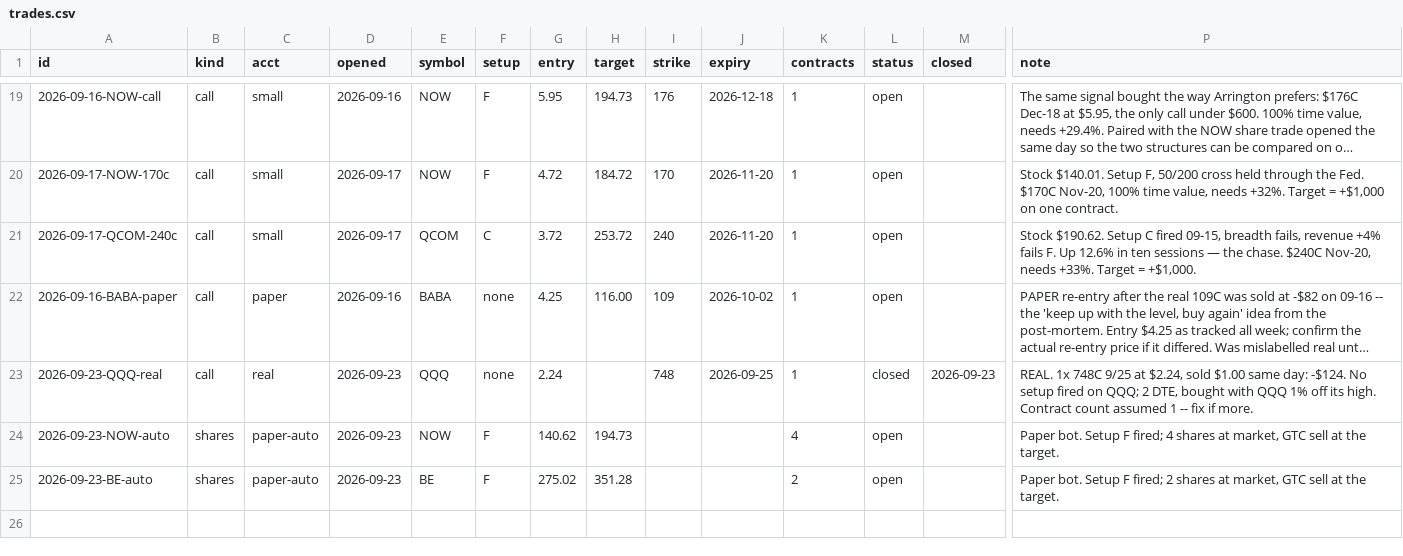
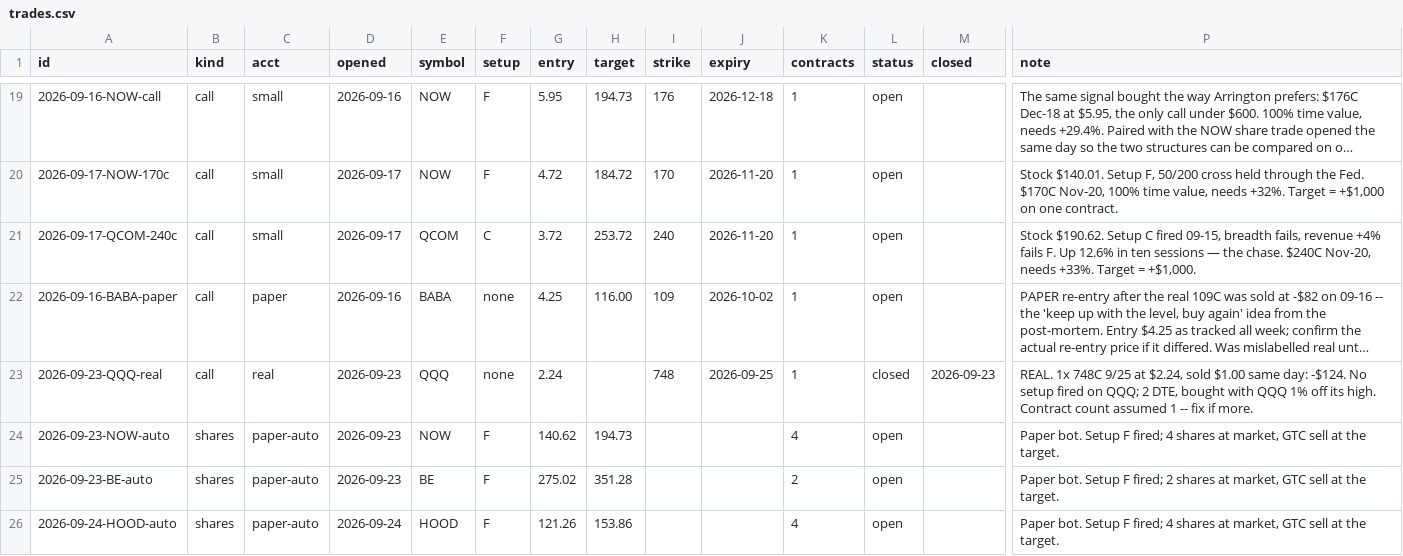
Before and after one commit to ArringtonC/stockcharter-scan, a CSV file: trades.csv, drawn as a sheet; only a part is shown, gaps mark what is left out; long unchanged cells end in …; rows hold the shown columns only; the diff names each change by its address in the sheet, - before the commit and + after, or states it on an @@ line.

```diff
--- a/trades.csv
+++ b/trades.csv
+row 26: 2026-09-24-HOOD-auto | shares | paper-auto | 2026-09-24 | HOOD | F | 121.26 | 153.86 |  |  | 4 | open |  | Paper bot. Setup F fired; 4 shares at market, GTC sell at the target.
```
Also changed, not shown: 4 other files.
